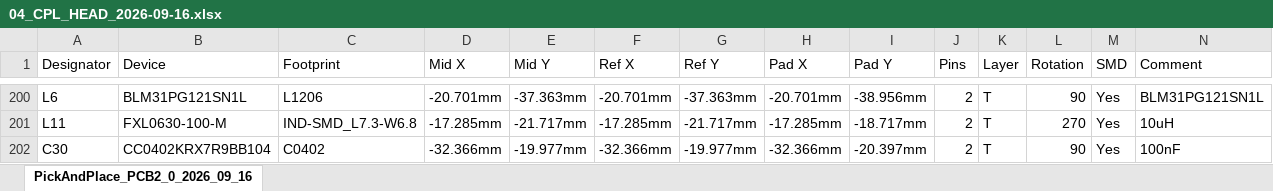
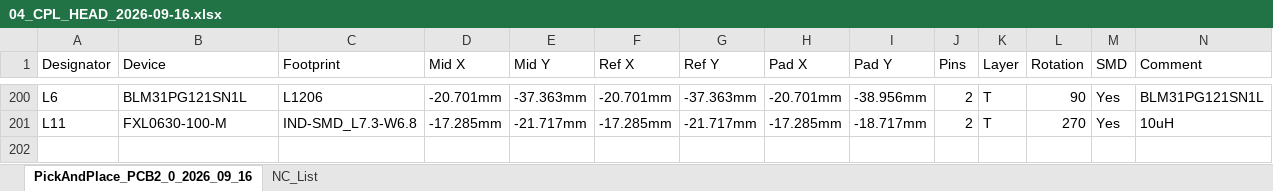
Before and after one commit to CloudEngineHub/RP1_hardware, an Excel workbook: 02_PCB/06_RBE-PWR-HEAD/04_CPL_HEAD_2026-09-16.xlsx, sheet PickAndPlace_PCB2_0_2026_09_16, drawn as a sheet; only a part is shown, gaps mark what is left out; values as stored, in another font and other column widths than the file's, no borders; rows hold the shown columns only; the diff names each change by its address in the sheet, - before the commit and + after, or states it on an @@ line.

```diff
--- a/02_PCB/06_RBE-PWR-HEAD/04_CPL_HEAD_2026-09-16.xlsx (sheet PickAndPlace_PCB2_0_2026_09_16)
+++ b/02_PCB/06_RBE-PWR-HEAD/04_CPL_HEAD_2026-09-16.xlsx (sheet PickAndPlace_PCB2_0_2026_09_16)
+sheet tab: NC_List
-row 202: C30 | CC0402KRX7R9BB104 | C0402 | -32.366mm | -19.977mm | -32.366mm | -19.977mm | -32.366mm | -20.397mm | 2 | T | 90 | Yes | 100nF
```
Also changed, not shown: 02_PCB/11_RBE_PWR_140WCHG/01_BOM_140WCHG_2026-09-09.xlsx, 2 other files.
